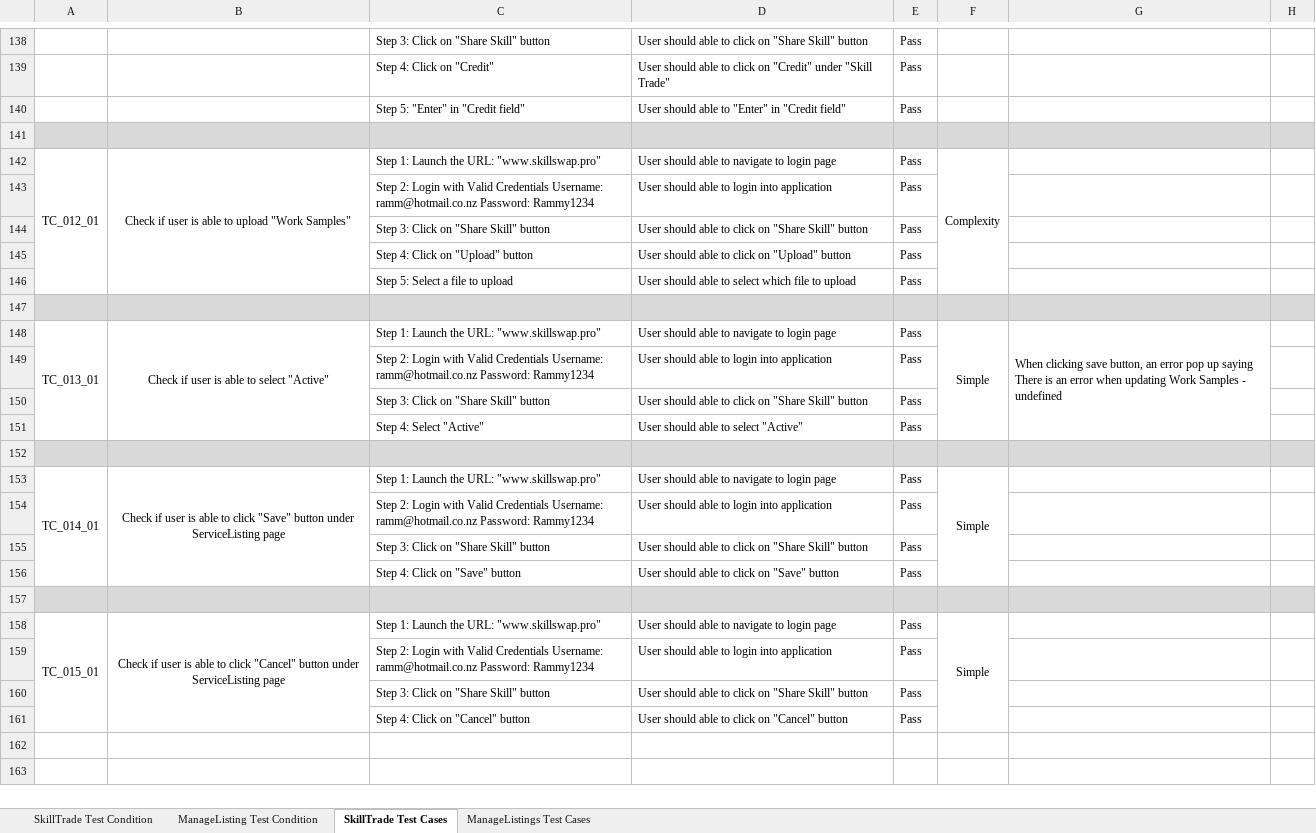
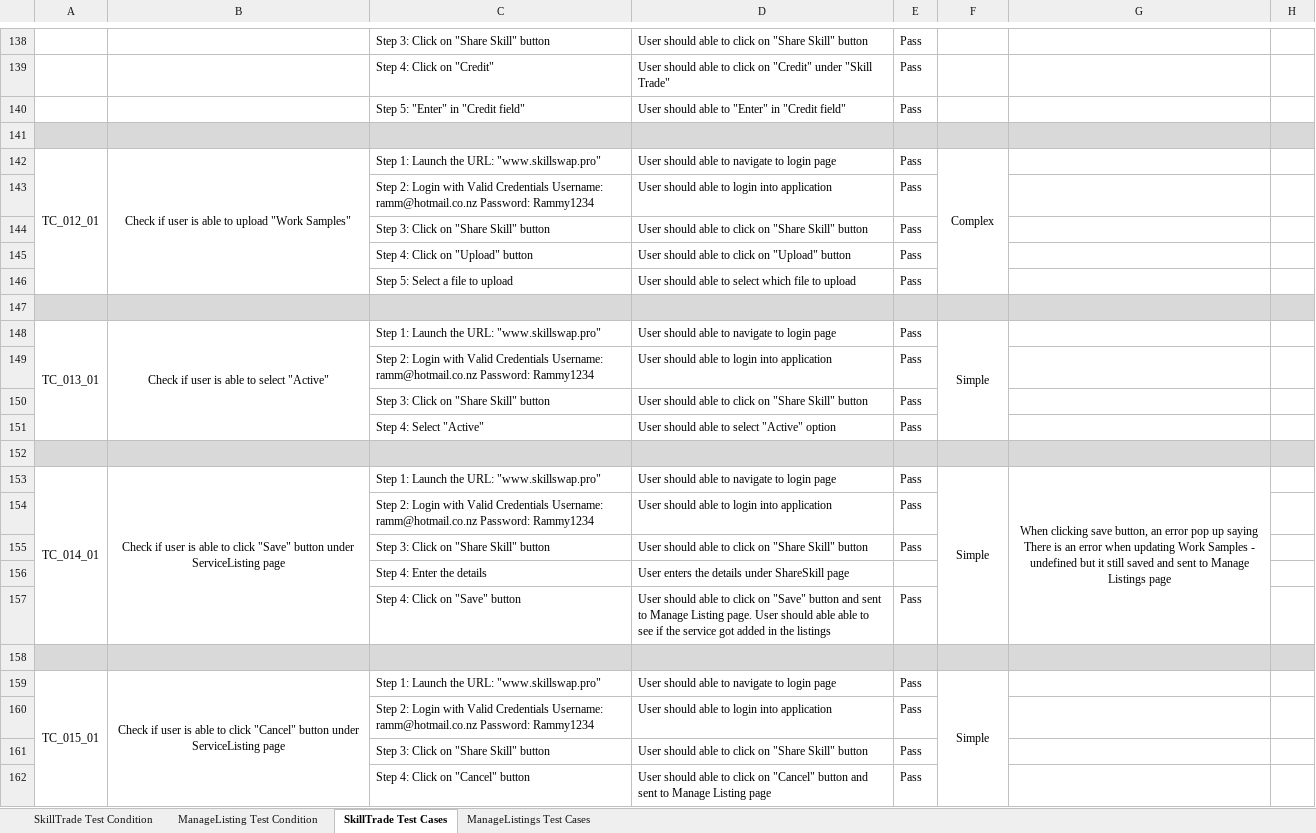
Before and after one commit to RameezIsmail/MarsFramework, an Excel workbook: Test cases and condition for Competition Task.xlsx, sheet SkillTrade Test Cases, drawn as a sheet; only a part is shown, gaps mark what is left out; values as stored, in another font and other column widths than the file's, no borders; removed rows and columns are numbered as before the commit, all else as after; the diff names each change by its address in the sheet, - before the commit and + after, or states it on an @@ line.

Commit message:
Updated test cases/condition and added comments(header) in solution file

```diff
--- a/Test cases and condition for Competition Task.xlsx (sheet SkillTrade Test Cases)
+++ b/Test cases and condition for Competition Task.xlsx (sheet SkillTrade Test Cases)
-F142: Complexity
+F142: Complex
-G148: When clicking save button, an error pop up saying There is an error when updating Work Samples - undefined
+G148: (empty)
-G148:G151 merged
-D151: User should able to select "Active"
+D151: User should able to select "Active" option
-G153: (empty)
+G153: When clicking save button, an error pop up saying There is an error when updating Work Samples - undefined but it still saved and sent to Manage Listings page
+G153:G157 merged
+row 156:  |  | Step 4: Enter the details | User enters the details under ShareSkill page
-D157: …"Save" button
+D157: …"Save" button and sent to Manage Listing page. User should able able to see if the service got added in the listings
-D162: …"Cancel" button
+D162: …"Cancel" button and sent to Manage Listing page
```
Also changed, not shown: sheet ManageListings Test Cases, sheet ManageListing Test Condition, 5 other files.
